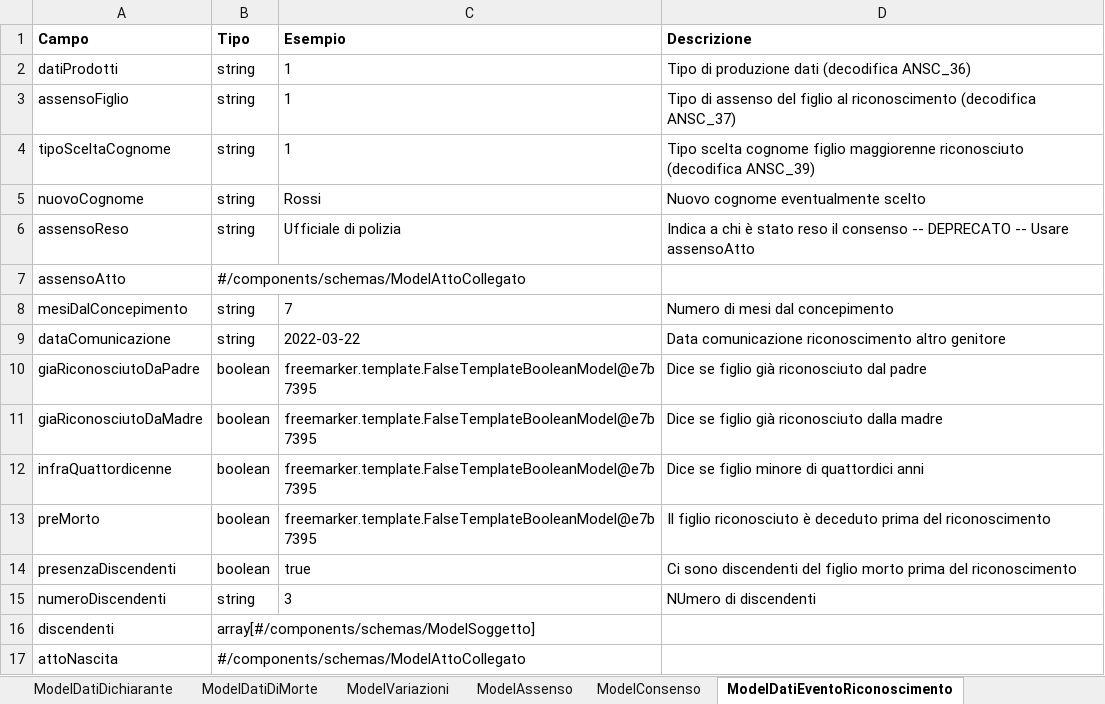
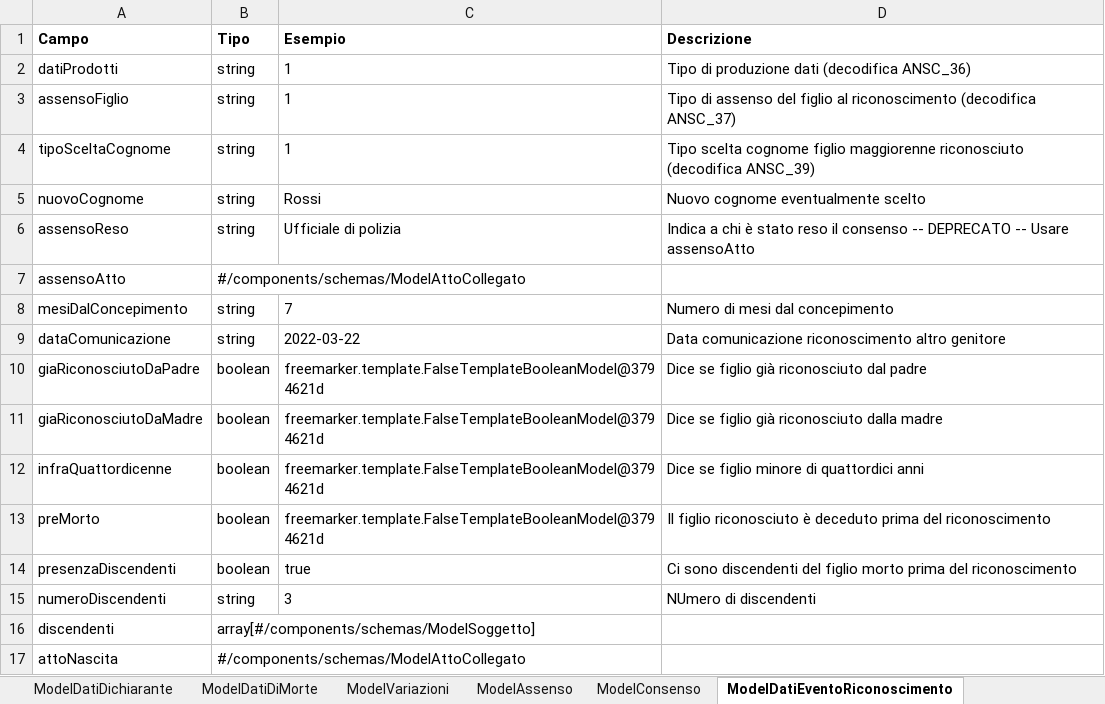
Before and after one commit to italia/ansc, an Excel workbook: docs/Caratteristiche_servizi/Tracciato-Evento.xlsx, sheet ModelDatiEventoRiconoscimento, drawn as a sheet; values as stored, in another font and other column widths than the file's, no borders; the diff names each change by its address in the sheet, - before the commit and + after, or states it on an @@ line.

```diff
--- a/docs/Caratteristiche_servizi/Tracciato-Evento.xlsx (sheet ModelDatiEventoRiconoscimento)
+++ b/docs/Caratteristiche_servizi/Tracciato-Evento.xlsx (sheet ModelDatiEventoRiconoscimento)
-C10:C13 (Esempio): freemarker.template.FalseTemplateBooleanModel@e7b7395
+C10:C13 (Esempio): freemarker.template.FalseTemplateBooleanModel@3794621d
```
Also changed, not shown: sheet ModelMatrimonio, sheet ModelSoggetto, sheet ModelUnioneCivile, sheet ModelRiconoscimento, sheet ModelTrascrizioneCittadinanza, sheet ModelSeparazione, 3 more sheets, docs/Decodifiche/3_dec_use_case.xlsx, docs/Decodifiche/97_dec_consolato.xlsx, 40 other files.
